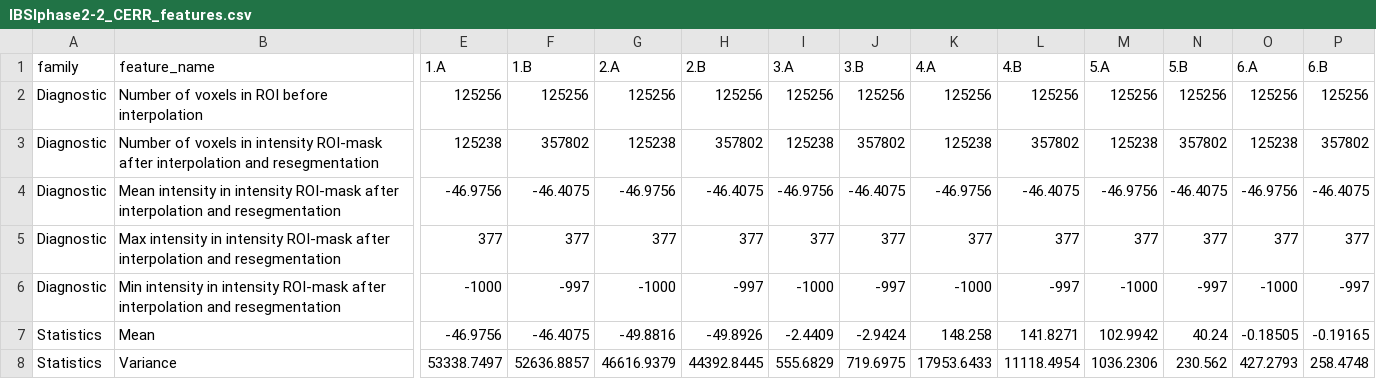
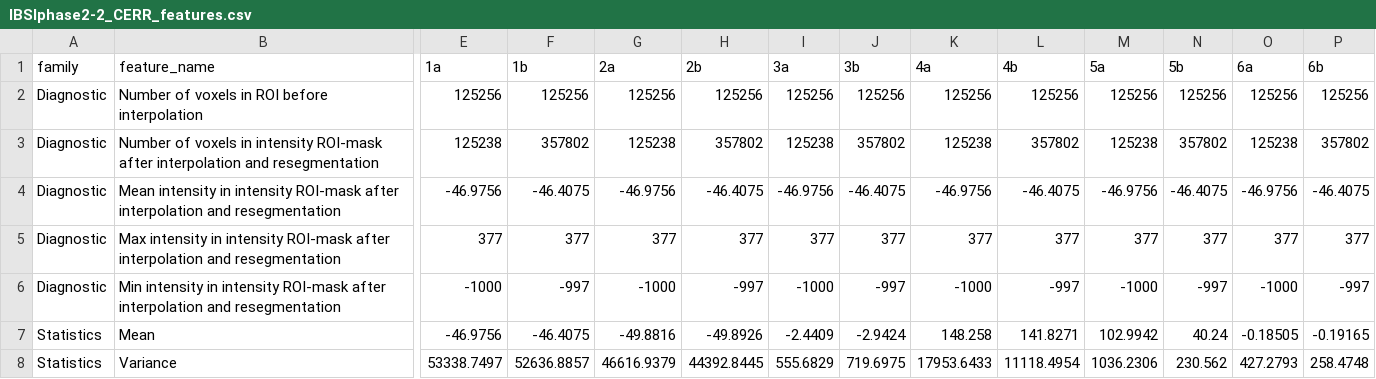
Before and after one commit to cerr/pyCERR, a CSV file: cerr/datasets/referenceValuesForTests/IBSI2Phase2/IBSIphase2-2_CERR_features.csv, drawn as a sheet; only a part is shown, gaps mark what is left out; the diff covers the shown part only; the diff names each change by its address in the sheet, - before the commit and + after, or states it on an @@ line.

```diff
--- a/cerr/datasets/referenceValuesForTests/IBSI2Phase2/IBSIphase2-2_CERR_features.csv
+++ b/cerr/datasets/referenceValuesForTests/IBSI2Phase2/IBSIphase2-2_CERR_features.csv
-E1: 1.A
+E1: 1a
-F1: 1.B
+F1: 1b
-G1: 2.A
+G1: 2a
-H1: 2.B
+H1: 2b
-I1: 3.A
+I1: 3a
-J1: 3.B
+J1: 3b
-K1: 4.A
+K1: 4a
-L1: 4.B
+L1: 4b
-M1: 5.A
+M1: 5a
-N1: 5.B
+N1: 5b
-O1: 6.A
+O1: 6a
-P1: 6.B
+P1: 6b
```
Also changed, not shown: 10 edited cells elsewhere in this file, cerr/datasets/referenceValuesForTests/IBSI2Phase2/IBSIphase2-2_pyCERR_features.csv, 14 other files.
